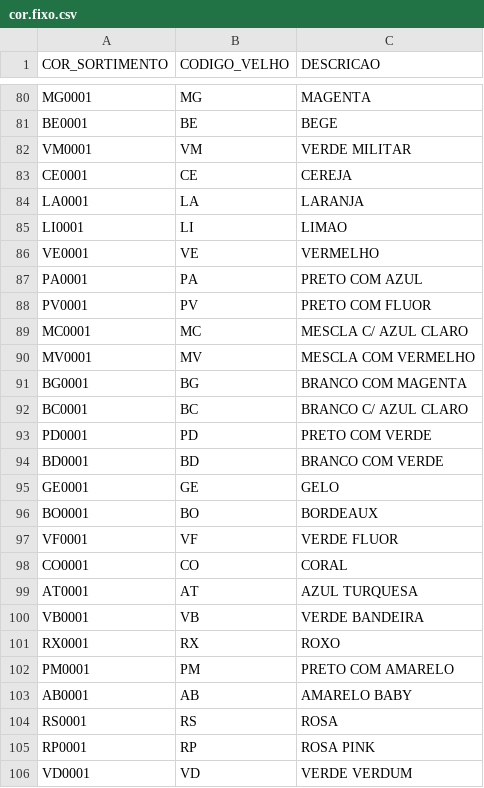
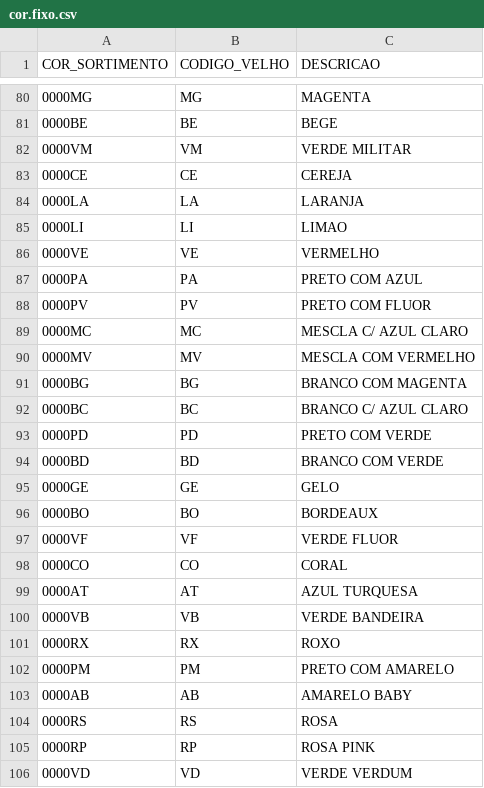
Before and after one commit to anselmobd/tuple-load, a CSV file: csv/cor.fixo.csv, drawn as a sheet; only a part is shown, gaps mark what is left out; the diff covers the shown part only.

```diff
--- a/csv/cor.fixo.csv
+++ b/csv/cor.fixo.csv
@@ -80,27 +80,27 @@
-"MG0001";"MG";"MAGENTA"
-"BE0001";"BE";"BEGE"
-"VM0001";"VM";"VERDE MILITAR"
-"CE0001";"CE";"CEREJA"
-"LA0001";"LA";"LARANJA"
-"LI0001";"LI";"LIMAO"
-"VE0001";"VE";"VERMELHO"
-"PA0001";"PA";"PRETO COM AZUL"
-"PV0001";"PV";"PRETO COM FLUOR"
-"MC0001";"MC";"MESCLA C/ AZUL CLARO"
-"MV0001";"MV";"MESCLA COM VERMELHO"
-"BG0001";"BG";"BRANCO COM MAGENTA"
-"BC0001";"BC";"BRANCO C/ AZUL CLARO"
-"PD0001";"PD";"PRETO COM VERDE"
-"BD0001";"BD";"BRANCO COM VERDE"
-"GE0001";"GE";"GELO"
-"BO0001";"BO";"BORDEAUX"
-"VF0001";"VF";"VERDE FLUOR"
-"CO0001";"CO";"CORAL"
-"AT0001";"AT";"AZUL TURQUESA"
-"VB0001";"VB";"VERDE BANDEIRA"
-"RX0001";"RX";"ROXO"
-"PM0001";"PM";"PRETO COM AMARELO"
-"AB0001";"AB";"AMARELO BABY"
-"RS0001";"RS";"ROSA"
-"RP0001";"RP";"ROSA PINK"
-"VD0001";"VD";"VERDE VERDUM"
+"0000MG";"MG";"MAGENTA"
+"0000BE";"BE";"BEGE"
+"0000VM";"VM";"VERDE MILITAR"
+"0000CE";"CE";"CEREJA"
+"0000LA";"LA";"LARANJA"
+"0000LI";"LI";"LIMAO"
+"0000VE";"VE";"VERMELHO"
+"0000PA";"PA";"PRETO COM AZUL"
+"0000PV";"PV";"PRETO COM FLUOR"
+"0000MC";"MC";"MESCLA C/ AZUL CLARO"
+"0000MV";"MV";"MESCLA COM VERMELHO"
+"0000BG";"BG";"BRANCO COM MAGENTA"
+"0000BC";"BC";"BRANCO C/ AZUL CLARO"
+"0000PD";"PD";"PRETO COM VERDE"
+"0000BD";"BD";"BRANCO COM VERDE"
+"0000GE";"GE";"GELO"
+"0000BO";"BO";"BORDEAUX"
+"0000VF";"VF";"VERDE FLUOR"
+"0000CO";"CO";"CORAL"
+"0000AT";"AT";"AZUL TURQUESA"
+"0000VB";"VB";"VERDE BANDEIRA"
+"0000RX";"RX";"ROXO"
+"0000PM";"PM";"PRETO COM AMARELO"
+"0000AB";"AB";"AMARELO BABY"
+"0000RS";"RS";"ROSA"
+"0000RP";"RP";"ROSA PINK"
+"0000VD";"VD";"VERDE VERDUM"
```
Also changed, not shown: 51 edited cells elsewhere in this file.
